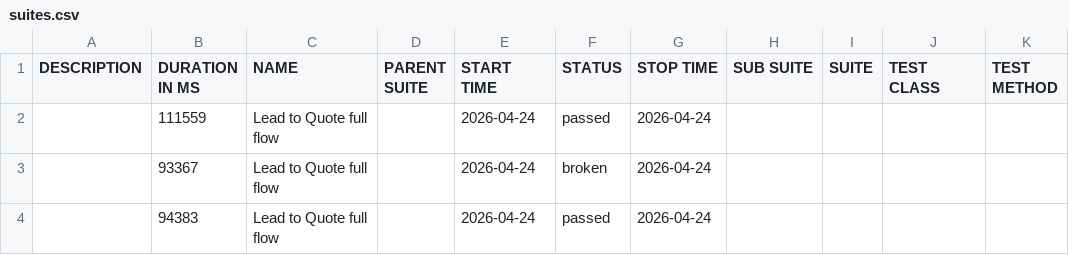
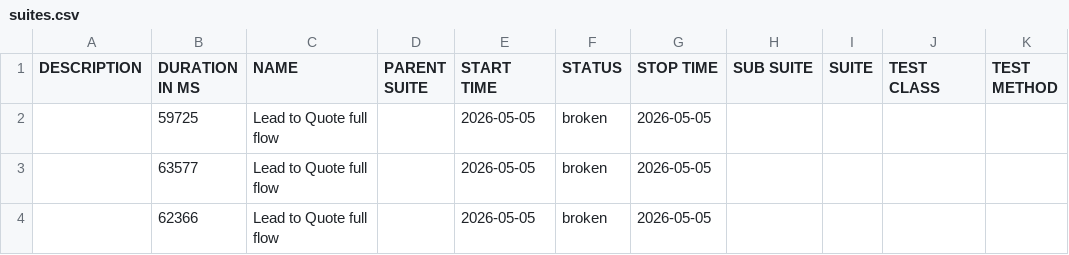
Before and after one commit to yadavlli364-max/Cucumber-allure-report, a CSV file: data/suites.csv, drawn as a sheet.

```diff
--- a/data/suites.csv
+++ b/data/suites.csv
@@ -1,4 +1,4 @@
 "DESCRIPTION","DURATION IN MS","NAME","PARENT SUITE","START TIME","STATUS","STOP TIME","SUB SUITE","SUITE","TEST CLASS","TEST METHOD"
-"","111559","Lead to Quote full flow","","2026-04-24","passed","2026-04-24","","","",""
-"","93367","Lead to Quote full flow","","2026-04-24","broken","2026-04-24","","","",""
-"","94383","Lead to Quote full flow","","2026-04-24","passed","2026-04-24","","","",""
+"","59725","Lead to Quote full flow","","2026-05-05","broken","2026-05-05","","","",""
+"","63577","Lead to Quote full flow","","2026-05-05","broken","2026-05-05","","","",""
+"","62366","Lead to Quote full flow","","2026-05-05","broken","2026-05-05","","","",""
```
Also changed, not shown: 42 other files.
